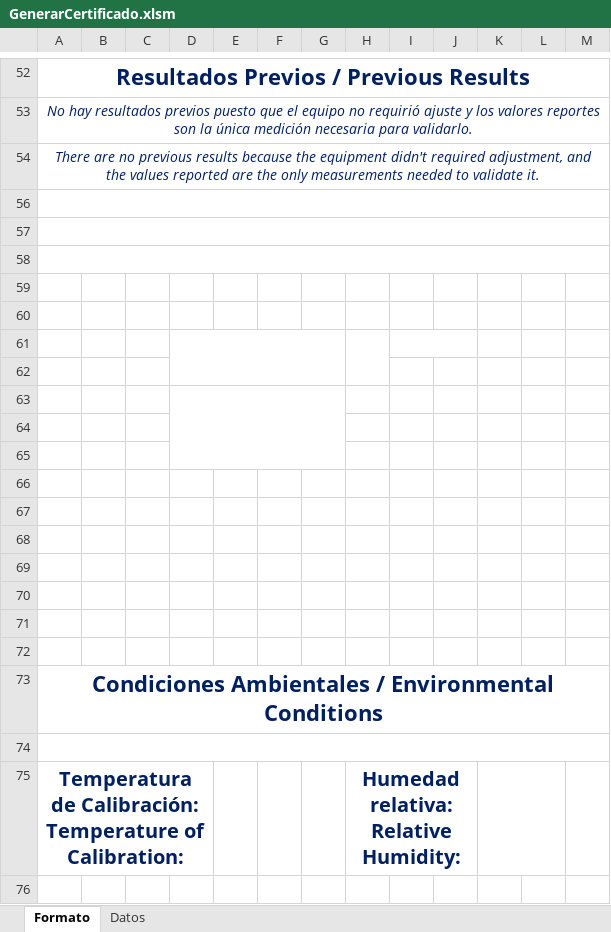
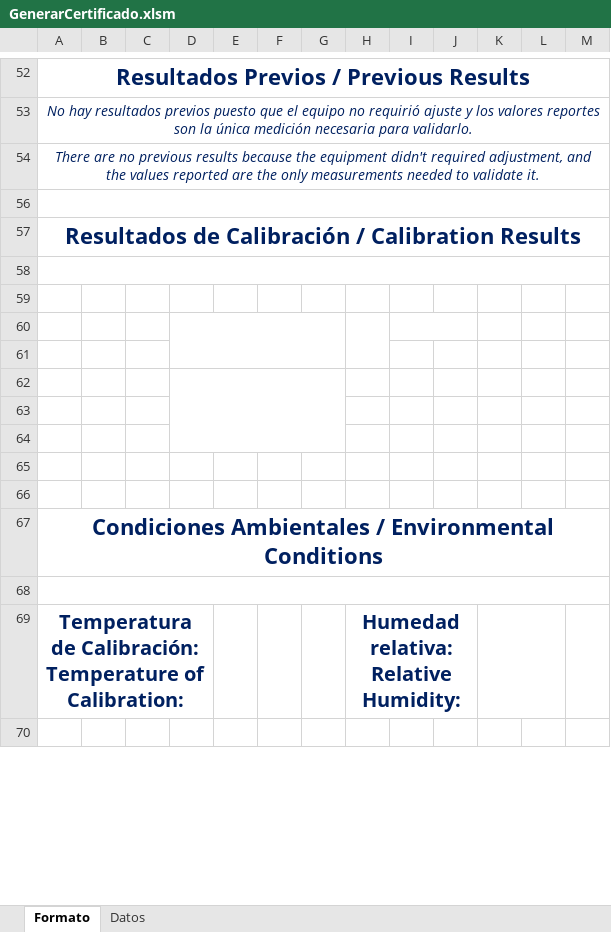
Before and after one commit to hocht/Kalibrix, an Excel workbook: GenerarCertificado.xlsm, sheet Formato, drawn as a sheet; only a part is shown, gaps mark what is left out; values as stored, in another font and other column widths than the file's, no borders; charts and pictures not drawn; removed rows and columns are numbered as before the commit, all else as after; the diff names each change by its address in the sheet, - before the commit and + after, or states it on an @@ line.

Commit message:
inclusion de opciones para norma inicial y unidades y mejora de tabla de liso

```diff
--- a/GenerarCertificado.xlsm (sheet Formato)
+++ b/GenerarCertificado.xlsm (sheet Formato)
-A57: (empty)
+A57: Resultados de Calibración / Calibration Results
-row 58: (empty)
-row 59: (empty)
-row 60: (empty)
-row 61: (empty)
-row 62: (empty)
-row 63: (empty)
+A58:M58 merged
+D60:G61 merged
+H60:H61 merged
+I60:J60 merged
+D62:G64 merged
```
Also changed, not shown: charts or pictures.
